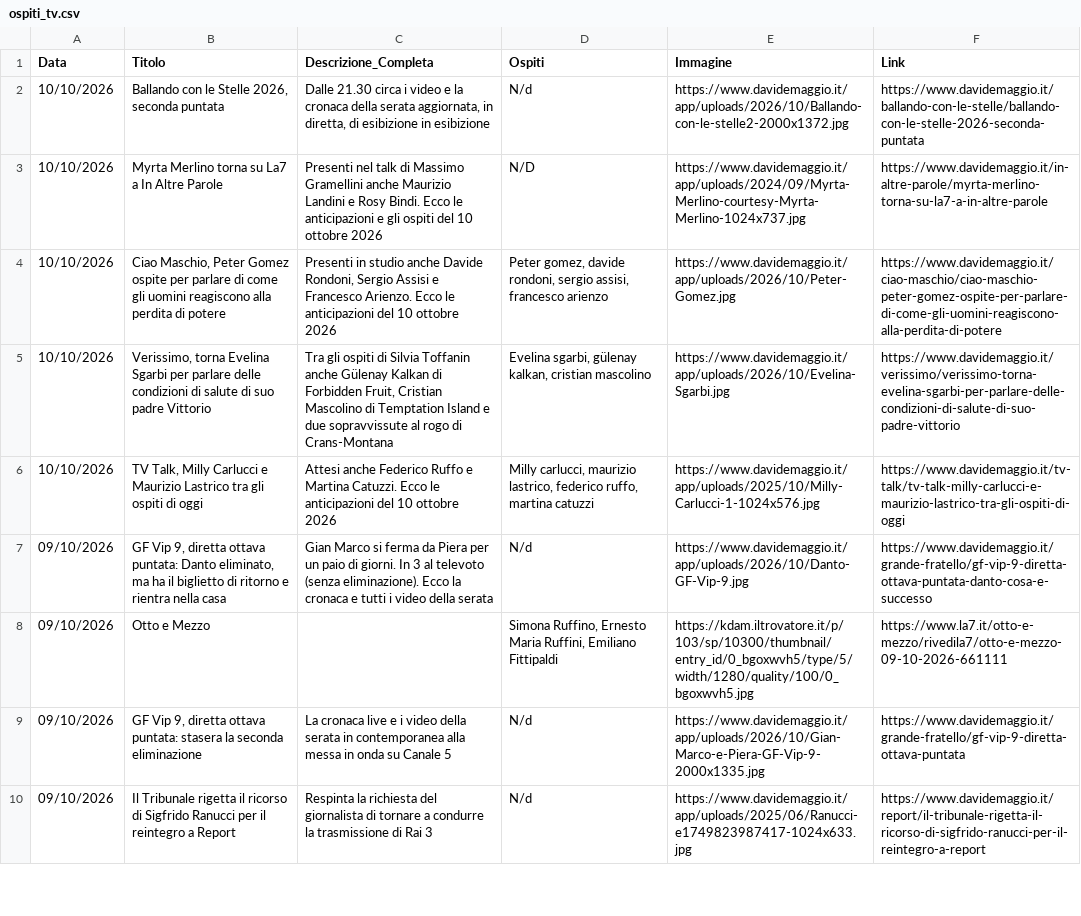
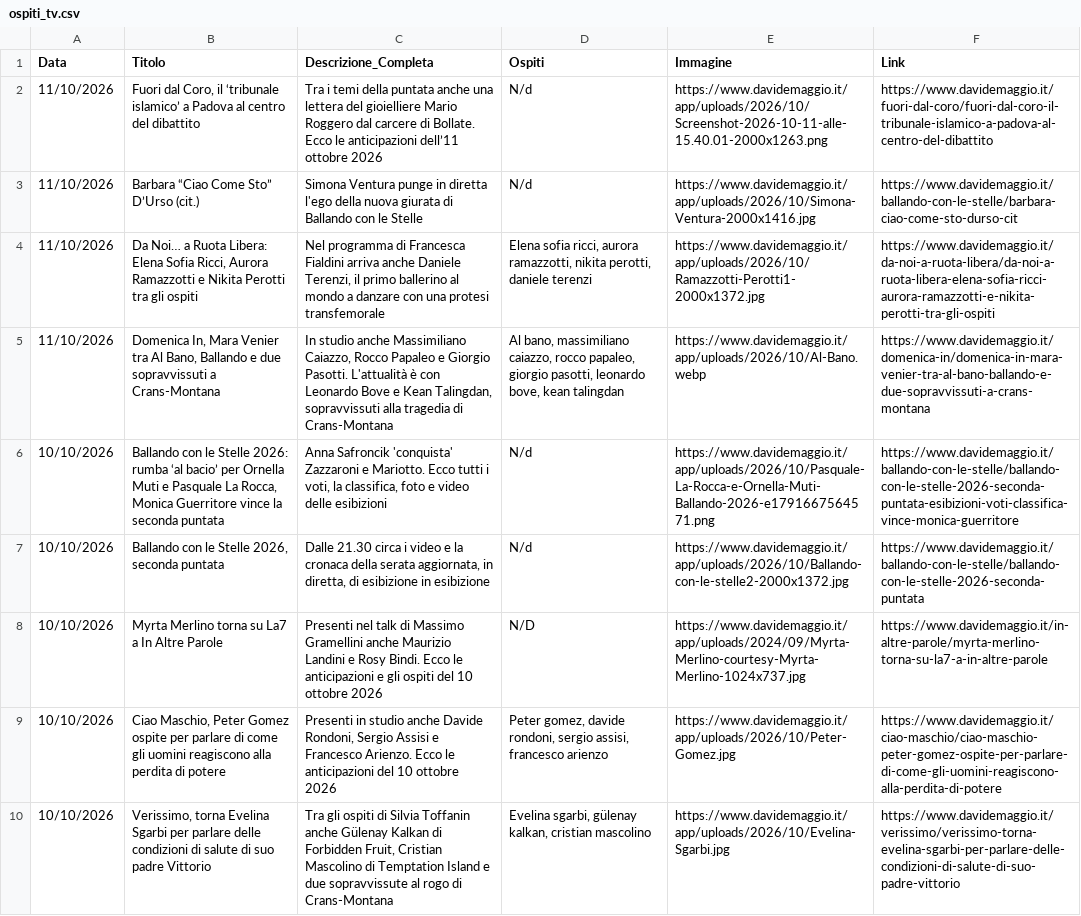
Before and after one commit to NVPasetti/strumenti_editoria_nvp, a CSV file: ospiti_tv.csv, drawn as a sheet; only a part is shown; the shorter side is filled out with more unchanged rows; the diff names each change by its address in the sheet, - before the commit and + after, or states it on an @@ line.

```diff
--- a/ospiti_tv.csv
+++ b/ospiti_tv.csv
+row 2: 11/10/2026 | Fuori dal Coro, il ‘tribunale islamico’ a Padova al centro del dibattito | Tra i temi della puntata anche una lettera del gioielliere Mario Roggero dal carcere di Bollate. Ecco le anticipazioni dell’11 ottobre 2026 | N/d | https://www.davidemaggio.it/app/uploads/2026/10/Screenshot-2026-10-11-alle-15.40.01-2000x1263.png | https://www.davidemaggio.it/fuori-dal-coro/fuori-dal-coro-il-tribunale-islamico-a-padova-al-centro-del-dibattito
+row 3: 11/10/2026 | Barbara “Ciao Come Sto” D’Urso (cit.) | Simona Ventura punge in diretta l'ego della nuova giurata di Ballando con le Stelle | N/d | https://www.davidemaggio.it/app/uploads/2026/10/Simona-Ventura-2000x1416.jpg | https://www.davidemaggio.it/ballando-con-le-stelle/barbara-ciao-come-sto-durso-cit
+row 4: 11/10/2026 | Da Noi… a Ruota Libera: Elena Sofia Ricci, Aurora Ramazzotti e Nikita Perotti tra gli ospiti | Nel programma di Francesca Fialdini arriva anche Daniele Terenzi, il primo ballerino al mondo a danzare con una protesi transfemorale | Elena sofia ricci, aurora ramazzotti, nikita perotti, daniele terenzi | https://www.davidemaggio.it/app/uploads/2026/10/Ramazzotti-Perotti1-2000x1372.jpg | https://www.davidemaggio.it/da-noi-a-ruota-libera/da-noi-a-ruota-libera-elena-sofia-ricci-aurora-ramazzotti-e-nikita-perotti-tra-gli-ospiti
+row 5: 11/10/2026 | Domenica In, Mara Venier tra Al Bano, Ballando e due sopravvissuti a Crans-Montana | In studio anche Massimiliano Caiazzo, Rocco Papaleo e Giorgio Pasotti. L'attualità è con Leonardo Bove e Kean Talingdan, sopravvissuti alla tragedia di Crans-Montana | Al bano, massimiliano caiazzo, rocco papaleo, giorgio pasotti, leonardo bove, kean talingdan | https://www.davidemaggio.it/app/uploads/2026/10/Al-Bano.webp | https://www.davidemaggio.it/domenica-in/domenica-in-mara-venier-tra-al-bano-ballando-e-due-sopravvissuti-a-crans-montana
+row 6: 10/10/2026 | Ballando con le Stelle 2026: rumba ‘al bacio’ per Ornella Muti e Pasquale La Rocca, Monica Guerritore vince la seconda puntata | Anna Safroncik 'conquista' Zazzaroni e Mariotto. Ecco tutti i voti, la classifica, foto e video delle esibizioni | N/d | https://www.davidemaggio.it/app/uploads/2026/10/Pasquale-La-Rocca-e-Ornella-Muti-Ballando-2026-e1791667564571.png | https://www.davidemaggio.it/ballando-con-le-stelle/ballando-con-le-stelle-2026-seconda-puntata-esibizioni-voti-classifica-vince-monica-guerritore
```
